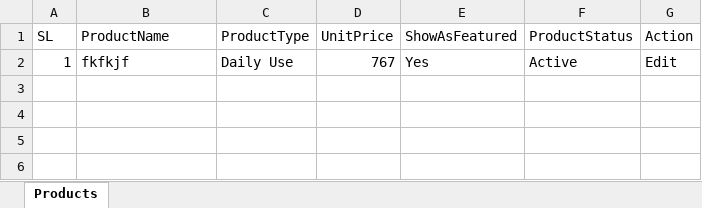
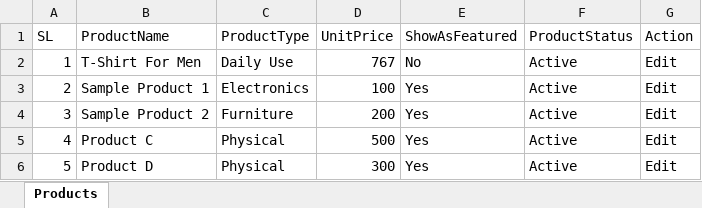
Before and after one commit to Aqib-kha9/Lailoji_Backend, an Excel workbook: controllers/exports/products.xlsx, sheet Products, drawn as a sheet; values as stored, in another font and other column widths than the file's, no borders; the diff names each change by its address in the sheet, - before the commit and + after, or states it on an @@ line.

```diff
--- a/controllers/exports/products.xlsx (sheet Products)
+++ b/controllers/exports/products.xlsx (sheet Products)
-B2 (ProductName): fkfkjf
+B2 (ProductName): T-Shirt For Men
-E2 (ShowAsFeatured): Yes
+E2 (ShowAsFeatured): No
+row 3: 2 | Sample Product 1 | Electronics | 100 | Yes | Active | Edit
+row 4: 3 | Sample Product 2 | Furniture | 200 | Yes | Active | Edit
+row 5: 4 | Product C | Physical | 500 | Yes | Active | Edit
+row 6: 5 | Product D | Physical | 300 | Yes | Active | Edit
```
Also changed, not shown: 29 other files.
